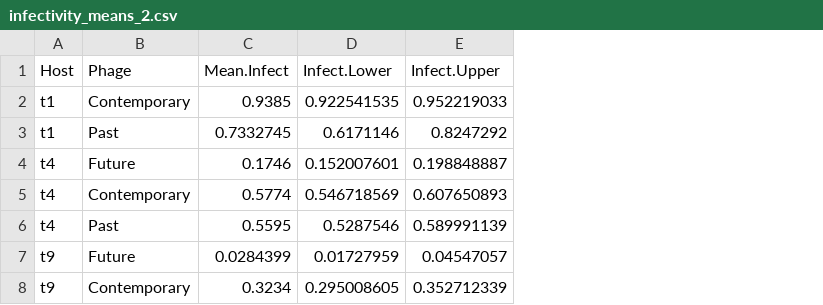
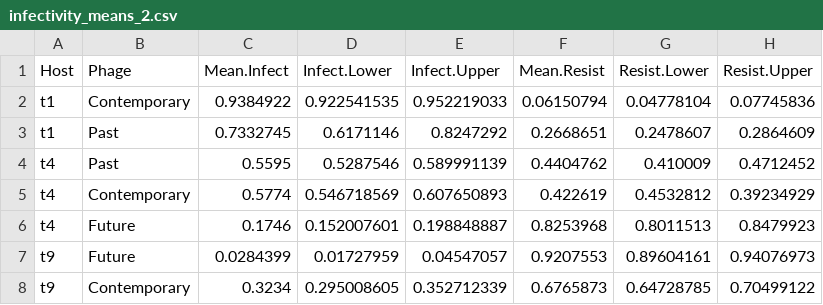
Before and after one commit to JackCommon/Morley_etal_sequences, a CSV file: time_shift/summary_data/infectivity_means_2.csv, drawn as a sheet; addresses are those after the commit; the diff names each change by its address in the sheet, - before the commit and + after, or states it on an @@ line.

Commit message:
Collated the infectivity and resistance summary data from the time-shift analyis into one dataframe

```diff
--- a/time_shift/summary_data/infectivity_means_2.csv
+++ b/time_shift/summary_data/infectivity_means_2.csv
+column F (Mean.Resist), rows 2-3: 0.06150794 | 0.2668651; rows 6-8: 0.8253968 | 0.9207553 | 0.6765873
+column G (Resist.Lower), rows 2-3: 0.04778104 | 0.2478607; rows 6-8: 0.8011513 | 0.89604161 | 0.64728785
+column H (Resist.Upper), rows 2-3: 0.07745836 | 0.2864609; rows 6-8: 0.8479923 | 0.94076973 | 0.70499122
-C2 (Mean.Infect): 0.9385
+C2 (Mean.Infect): 0.9384922
@@ row 6 moved to row 4: t4 @@
```
